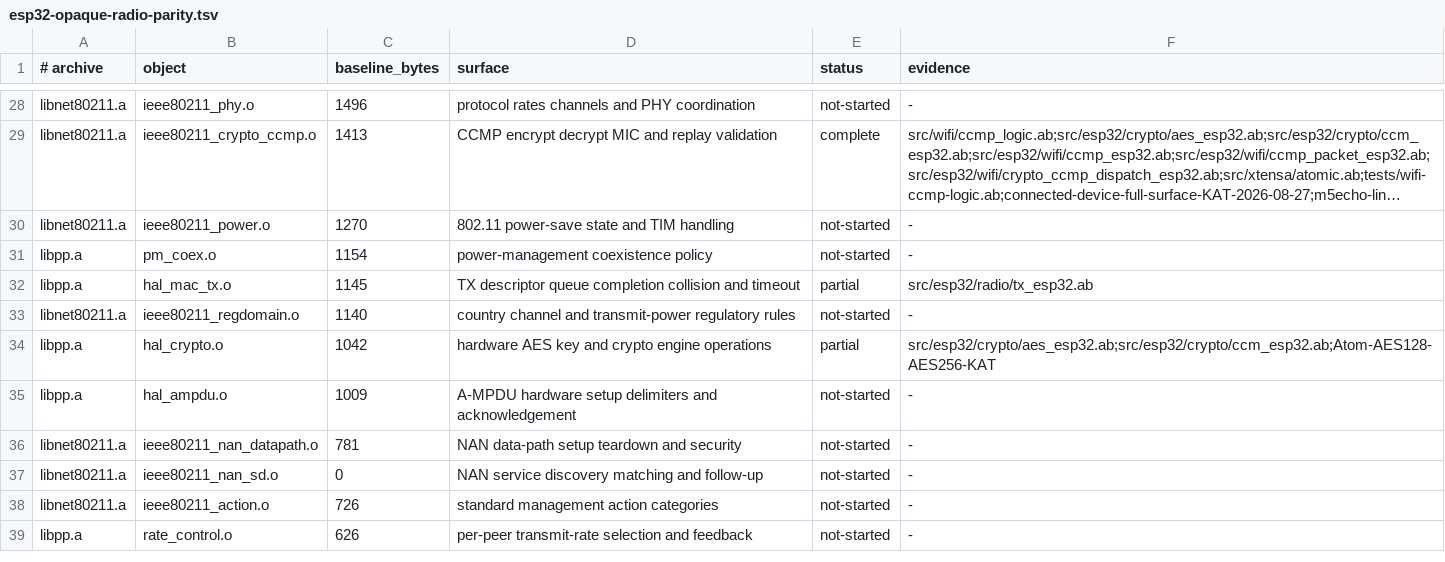
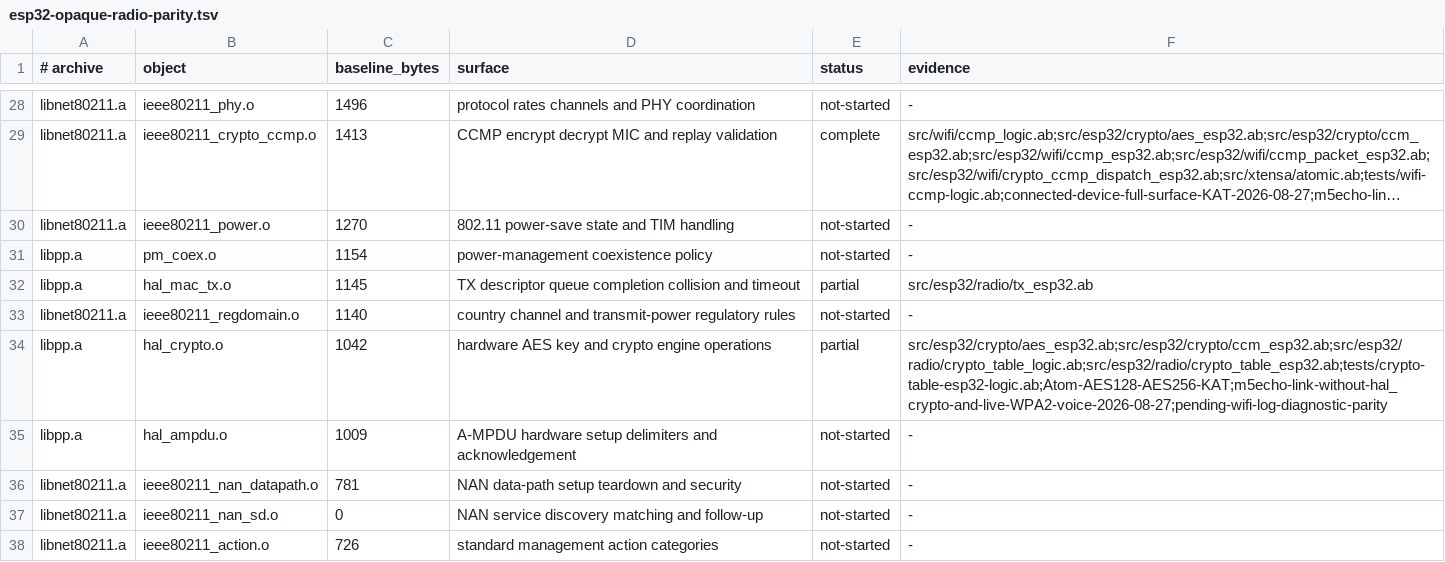
Before and after one commit to AndreBaltazar8/abla-embedded, a TSV file: esp32-opaque-radio-parity.tsv, drawn as a sheet; only a part is shown, gaps mark what is left out; the shorter side is filled out with more unchanged rows; long unchanged cells end in ….

Commit message:
Replace ESP32 hardware crypto table in Abla

```diff
--- a/esp32-opaque-radio-parity.tsv
+++ b/esp32-opaque-radio-parity.tsv
@@ -33,3 +33,3 @@ libpp.a	hal_mac_tx.o	1145	TX descriptor queue completion collision and timeout	p
 libnet80211.a	ieee80211_regdomain.o	1140	country channel and transmit-power regulatory rules	not-started	-
-libpp.a	hal_crypto.o	1042	hardware AES key and crypto engine operations	partial	src/esp32/crypto/aes_esp32.ab;src/esp32/crypto/ccm_esp32.ab;Atom-AES128-AES256-KAT
+libpp.a	hal_crypto.o	1042	hardware AES key and crypto engine operations	partial	src/esp32/crypto/aes_esp32.ab;src/esp32/crypto/ccm_esp32.ab;src/esp32/radio/crypto_table_logic.ab;src/esp32/radio/crypto_table_esp32.ab;tests/crypto-table-esp32-logic.ab;Atom-AES128-AES256-KAT;m5echo-link-without-hal_crypto-and-live-WPA2-voice-2026-08-27;pending-wifi-log-diagnostic-parity
 libpp.a	hal_ampdu.o	1009	A-MPDU hardware setup delimiters and acknowledgement	not-started	-
```
Also changed, not shown: 7 other files.
